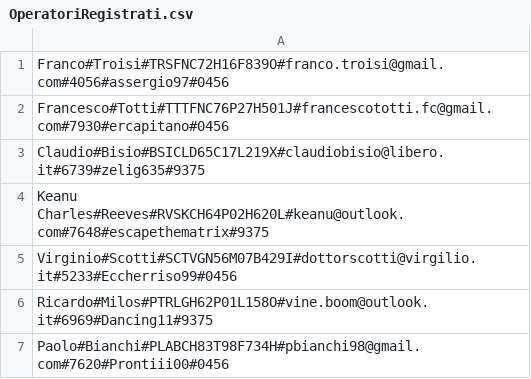
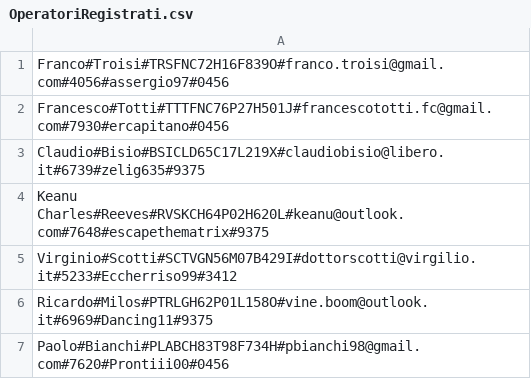
Before and after one commit to Scremmix/labA, a CSV file: data/OperatoriRegistrati.csv, drawn as a sheet.

```diff
--- a/data/OperatoriRegistrati.csv
+++ b/data/OperatoriRegistrati.csv
@@ -4,3 +4,3 @@ Claudio#Bisio#BSICLD65C17L219X#claudiobisio@libero.it#6739#zelig635#9375
 Keanu Charles#Reeves#RVSKCH64P02H620L#keanu@outlook.com#7648#escapethematrix#9375
-Virginio#Scotti#SCTVGN56M07B429I#dottorscotti@virgilio.it#5233#Eccherriso99#0456
+Virginio#Scotti#SCTVGN56M07B429I#dottorscotti@virgilio.it#5233#Eccherriso99#3412
 Ricardo#Milos#PTRLGH62P01L158O#vine.boom@outlook.it#6969#Dancing11#9375
```
Also changed, not shown: data/CentroMonitoraggio.csv, 3 other files.
